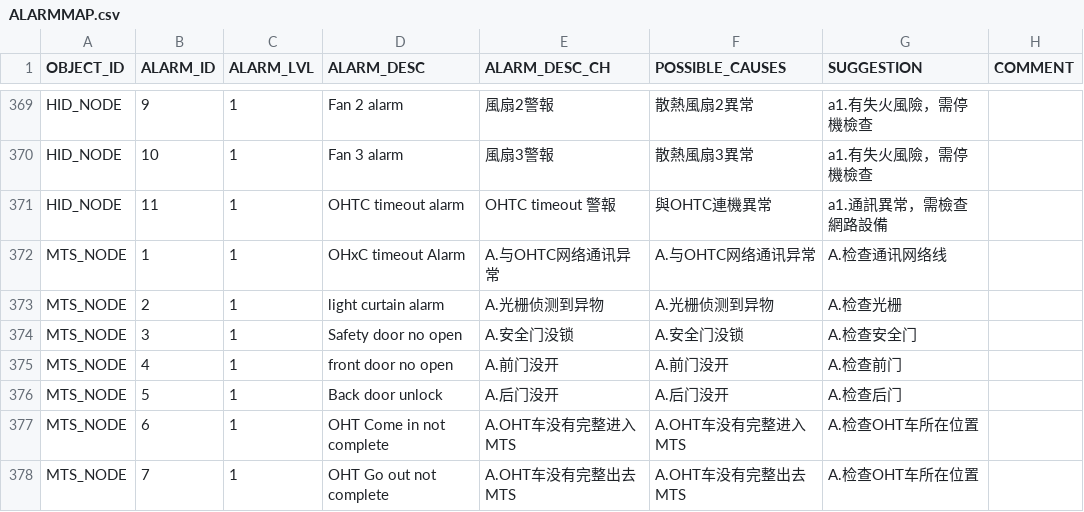
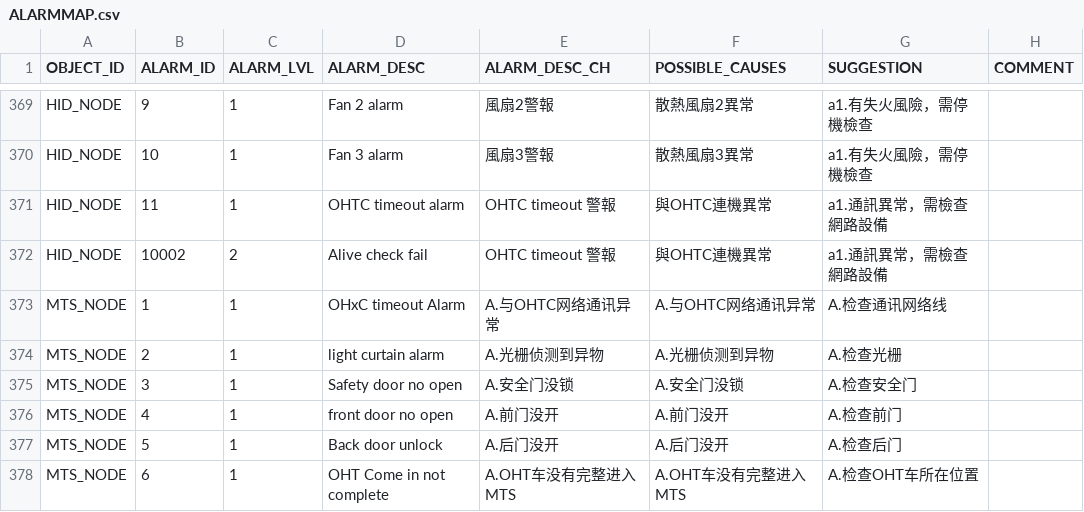
Before and after one commit to AK0-Leopard/OverhaedHoistTransporter_CSOT, a CSV file: OverhaedHoistTransporter_CSOT/BCWinForm/Config/CSOT_T4_PH1PH2/CSV/ALARMMAP.csv, drawn as a sheet; only a part is shown, gaps mark what is left out; the shorter side is filled out with more unchanged rows; the diff names each change by its address in the sheet, - before the commit and + after, or states it on an @@ line.

```diff
--- a/OverhaedHoistTransporter_CSOT/BCWinForm/Config/CSOT_T4_PH1PH2/CSV/ALARMMAP.csv
+++ b/OverhaedHoistTransporter_CSOT/BCWinForm/Config/CSOT_T4_PH1PH2/CSV/ALARMMAP.csv
+row 372: HID_NODE | 10002 | 2 | Alive check fail | OHTC timeout 警報 | 與OHTC連機異常 | a1.通訊異常，需檢查網路設備
```
Also changed, not shown: 14 other files.
